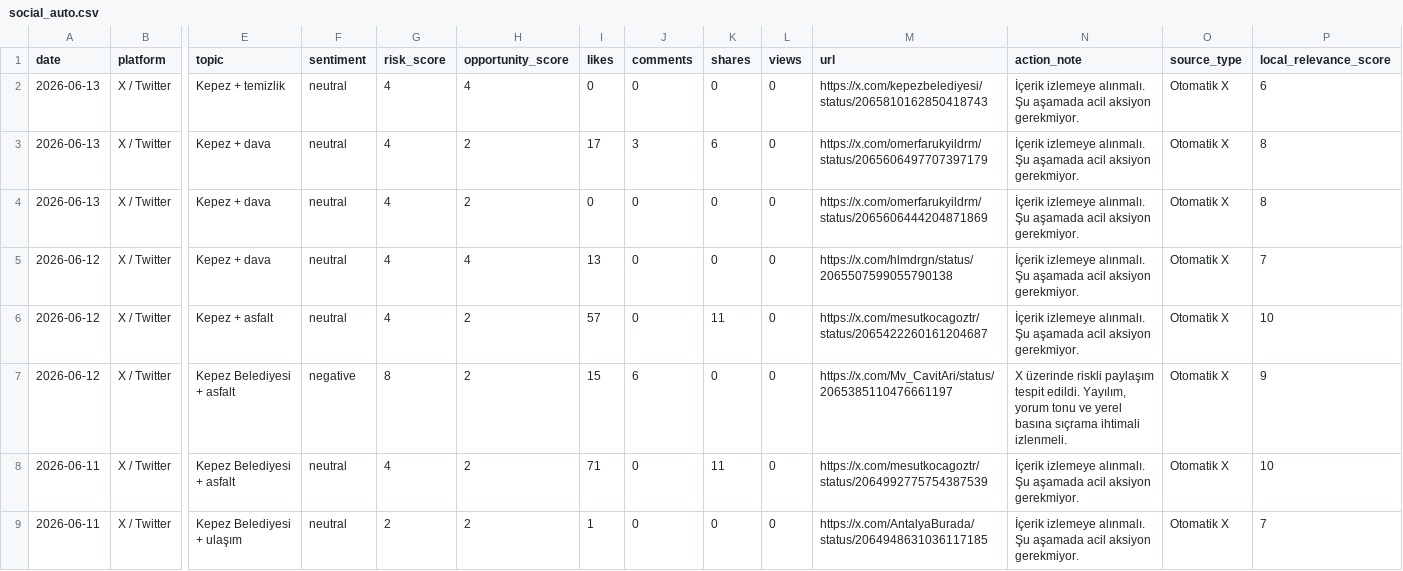
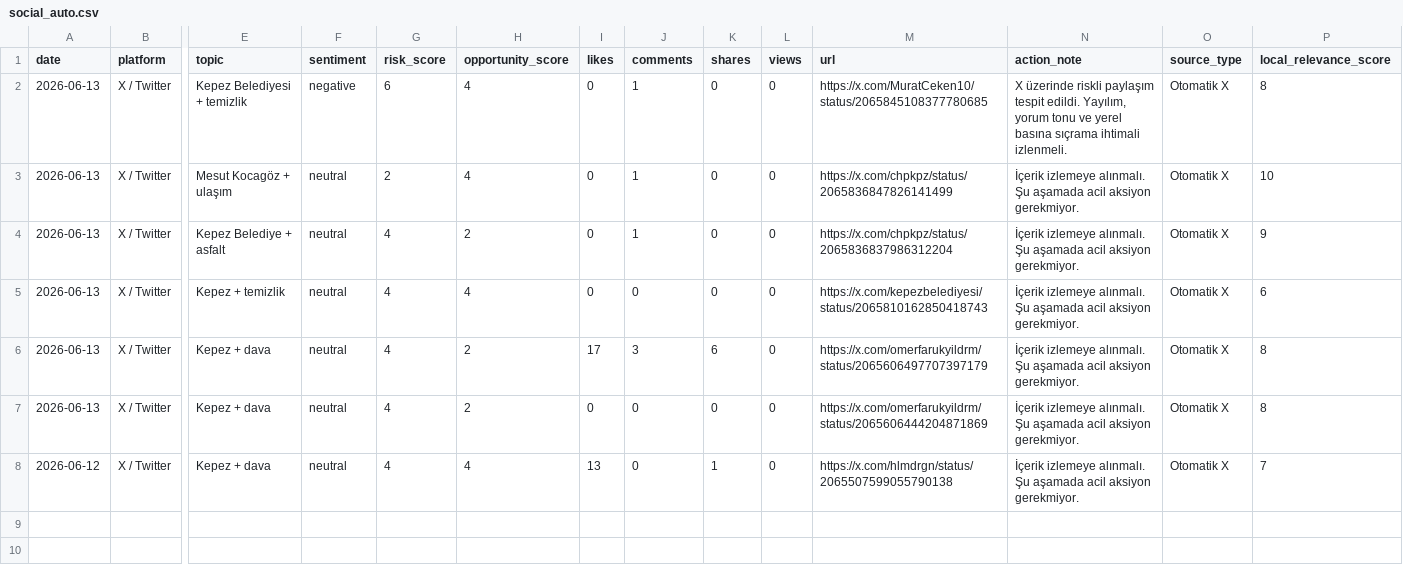
Before and after one commit to korayarhan/dijital-antalya-nabzi, a CSV file: data/auto_social/social_auto.csv, drawn as a sheet; only a part is shown, gaps mark what is left out; removed rows and columns are numbered as before the commit, all else as after; rows hold the shown columns only; the diff names each change by its address in the sheet, - before the commit and + after, or states it on an @@ line.

```diff
--- a/data/auto_social/social_auto.csv
+++ b/data/auto_social/social_auto.csv
+row 2: 2026-06-13 | X / Twitter | Kepez Belediyesi + temizlik | negative | 6 | 4 | 0 | 1 | 0 | 0 | https://x.com/MuratCeken10/status/2065845108377780685 | X üzerinde riskli paylaşım tespit edildi. Yayılım, yorum tonu ve yerel basına sıçrama ihtimali izlenmeli. | Otomatik X | 8
+row 3: 2026-06-13 | X / Twitter | Mesut Kocagöz + ulaşım | neutral | 2 | 4 | 0 | 1 | 0 | 0 | https://x.com/chpkpz/status/2065836847826141499 | İçerik izlemeye alınmalı. Şu aşamada acil aksiyon gerekmiyor. | Otomatik X | 10
+row 4: 2026-06-13 | X / Twitter | Kepez Belediye + asfalt | neutral | 4 | 2 | 0 | 1 | 0 | 0 | https://x.com/chpkpz/status/2065836837986312204 | İçerik izlemeye alınmalı. Şu aşamada acil aksiyon gerekmiyor. | Otomatik X | 9
-K8 (shares): 0
+K8 (shares): 1
-row 6: 2026-06-12 | X / Twitter | Kepez + asfalt | neutral | 4 | 2 | 57 | 0 | 11 | 0 | https://x.com/mesutkocagoztr/status/2065422260161204687 | İçerik izlemeye alınmalı. Şu aşamada acil aksiyon gerekmiyor. | Otomatik X | 10
-row 7: 2026-06-12 | X / Twitter | Kepez Belediyesi + asfalt | negative | 8 | 2 | 15 | 6 | 0 | 0 | https://x.com/Mv_CavitAri/status/2065385110476661197 | X üzerinde riskli paylaşım tespit edildi. Yayılım, yorum tonu ve yerel basına sıçrama ihtimali izlenmeli. | Otomatik X | 9
-row 8: 2026-06-11 | X / Twitter | Kepez Belediyesi + asfalt | neutral | 4 | 2 | 71 | 0 | 11 | 0 | https://x.com/mesutkocagoztr/status/2064992775754387539 | İçerik izlemeye alınmalı. Şu aşamada acil aksiyon gerekmiyor. | Otomatik X | 10
-row 9: 2026-06-11 | X / Twitter | Kepez Belediyesi + ulaşım | neutral | 2 | 2 | 1 | 0 | 0 | 0 | https://x.com/AntalyaBurada/status/2064948631036117185 | İçerik izlemeye alınmalı. Şu aşamada acil aksiyon gerekmiyor. | Otomatik X | 7
```
Also changed, not shown: data/archive/daily_decision_log.csv, data/auto_social/president_x_posts.csv, 10 other files.
